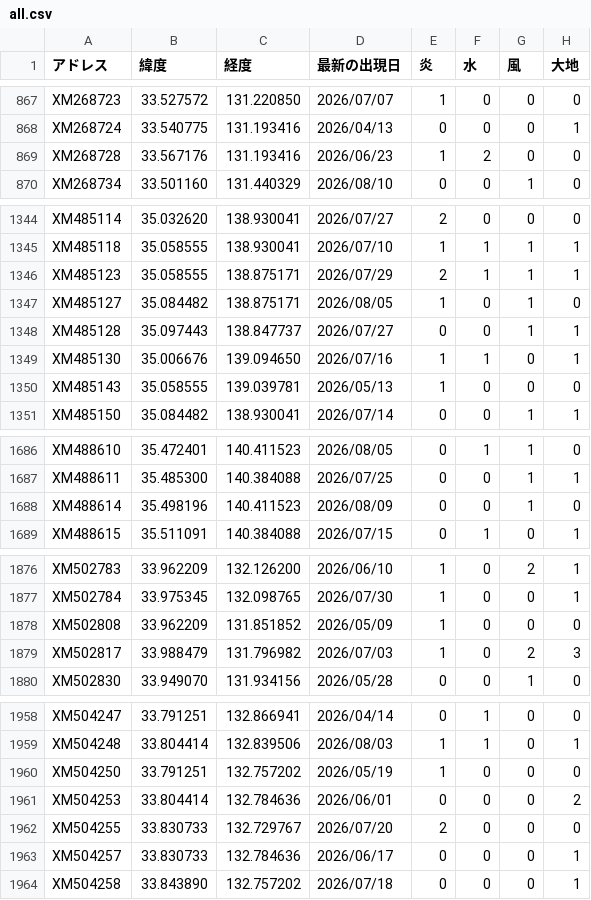
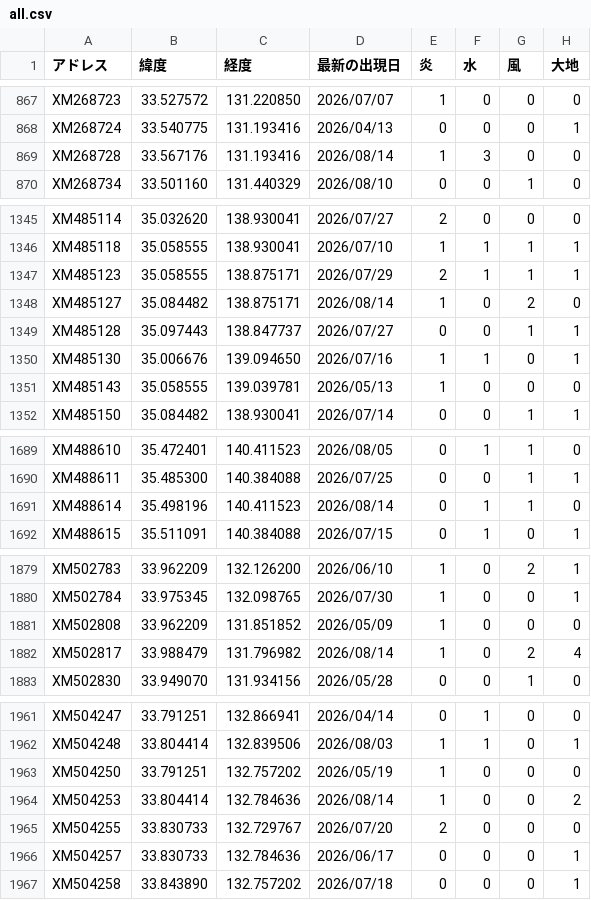
Before and after one commit to griever-0120/maboroshi, a CSV file: spirits-data/all.csv, drawn as a sheet; only a part is shown, gaps mark what is left out; the diff covers the shown part only.

```diff
--- a/spirits-data/all.csv
+++ b/spirits-data/all.csv
@@ -868,3 +868,3 @@ XM268723,33.527572,131.220850,2026/07/07,1,0,0,0
 XM268724,33.540775,131.193416,2026/04/13,0,0,0,1
-XM268728,33.567176,131.193416,2026/06/23,1,2,0,0
+XM268728,33.567176,131.193416,2026/08/14,1,3,0,0
 XM268734,33.501160,131.440329,2026/08/10,0,0,1,0
@@ -1346,3 +1347,3 @@ XM485118,35.058555,138.930041,2026/07/10,1,1,1,1
 XM485123,35.058555,138.875171,2026/07/29,2,1,1,1
-XM485127,35.084482,138.875171,2026/08/05,1,0,1,0
+XM485127,35.084482,138.875171,2026/08/14,1,0,2,0
 XM485128,35.097443,138.847737,2026/07/27,0,0,1,1
@@ -1687,3 +1690,3 @@ XM488610,35.472401,140.411523,2026/08/05,0,1,1,0
 XM488611,35.485300,140.384088,2026/07/25,0,0,1,1
-XM488614,35.498196,140.411523,2026/08/09,0,0,1,0
+XM488614,35.498196,140.411523,2026/08/14,0,1,1,0
 XM488615,35.511091,140.384088,2026/07/15,0,1,0,1
@@ -1878,3 +1881,3 @@ XM502784,33.975345,132.098765,2026/07/30,1,0,0,1
 XM502808,33.962209,131.851852,2026/05/09,1,0,0,0
-XM502817,33.988479,131.796982,2026/07/03,1,0,2,3
+XM502817,33.988479,131.796982,2026/08/14,1,0,2,4
 XM502830,33.949070,131.934156,2026/05/28,0,0,1,0
@@ -1960,3 +1963,3 @@ XM504248,33.804414,132.839506,2026/08/03,1,1,0,1
 XM504250,33.791251,132.757202,2026/05/19,1,0,0,0
-XM504253,33.804414,132.784636,2026/06/01,0,0,0,2
+XM504253,33.804414,132.784636,2026/08/14,1,0,0,2
 XM504255,33.830733,132.729767,2026/07/20,2,0,0,0
```
Also changed, not shown: 12 added rows and 52 edited cells elsewhere in this file, 2 other files.
